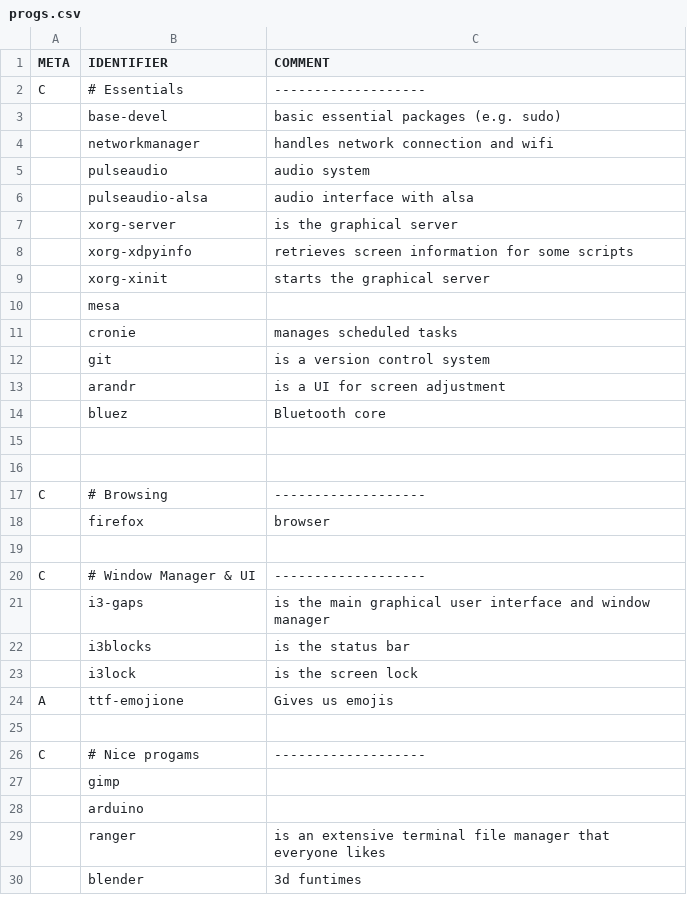
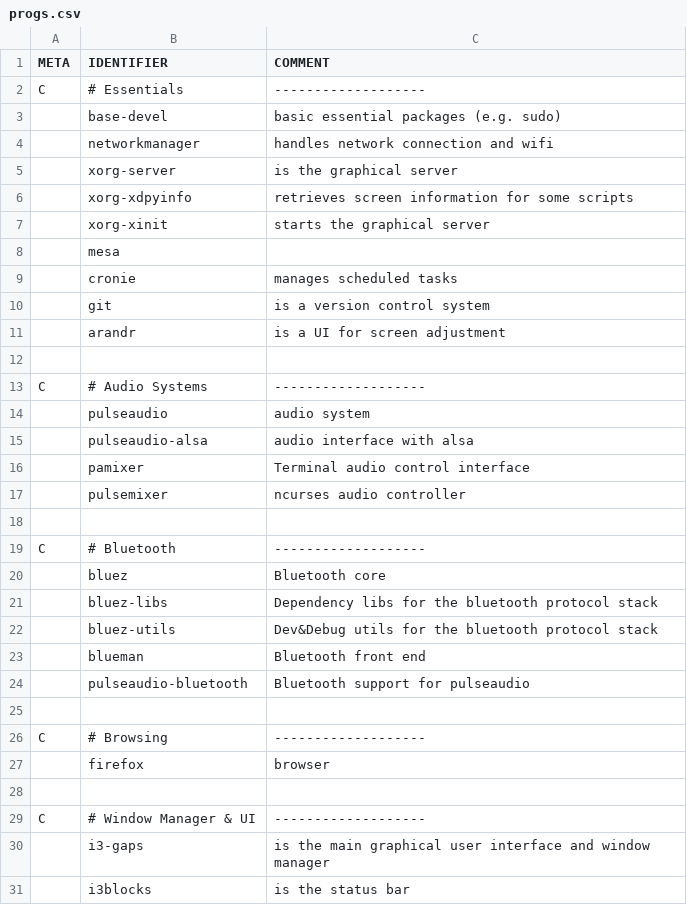
Before and after one commit to peakBreaker/PIES, a CSV file: progs.csv, drawn as a sheet; only a part is shown; the shorter side is filled out with more unchanged rows.

Commit message:
feat: added bluetooth & audio bluetooth support

```diff
--- a/progs.csv
+++ b/progs.csv
@@ -4,4 +4,2 @@ C,# Essentials,-------------------
 ,networkmanager,handles network connection and wifi
-,pulseaudio,audio system
-,pulseaudio-alsa,audio interface with alsa
 ,xorg-server,is the graphical server
@@ -13,4 +11,15 @@ C,# Essentials,-------------------
 ,arandr,is a UI for screen adjustment
+
+C,# Audio Systems,-------------------
+,pulseaudio,audio system
+,pulseaudio-alsa,audio interface with alsa
+,pamixer,Terminal audio control interface
+,pulsemixer,ncurses audio controller
+
+C,# Bluetooth,-------------------
 ,bluez,Bluetooth core
-
+,bluez-libs,Dependency libs for the bluetooth protocol stack
+,bluez-utils,Dev&Debug utils for the bluetooth protocol stack
+,blueman,Bluetooth front end
+,pulseaudio-bluetooth,Bluetooth support for pulseaudio
 
```
Also changed, not shown: 1 other file.
